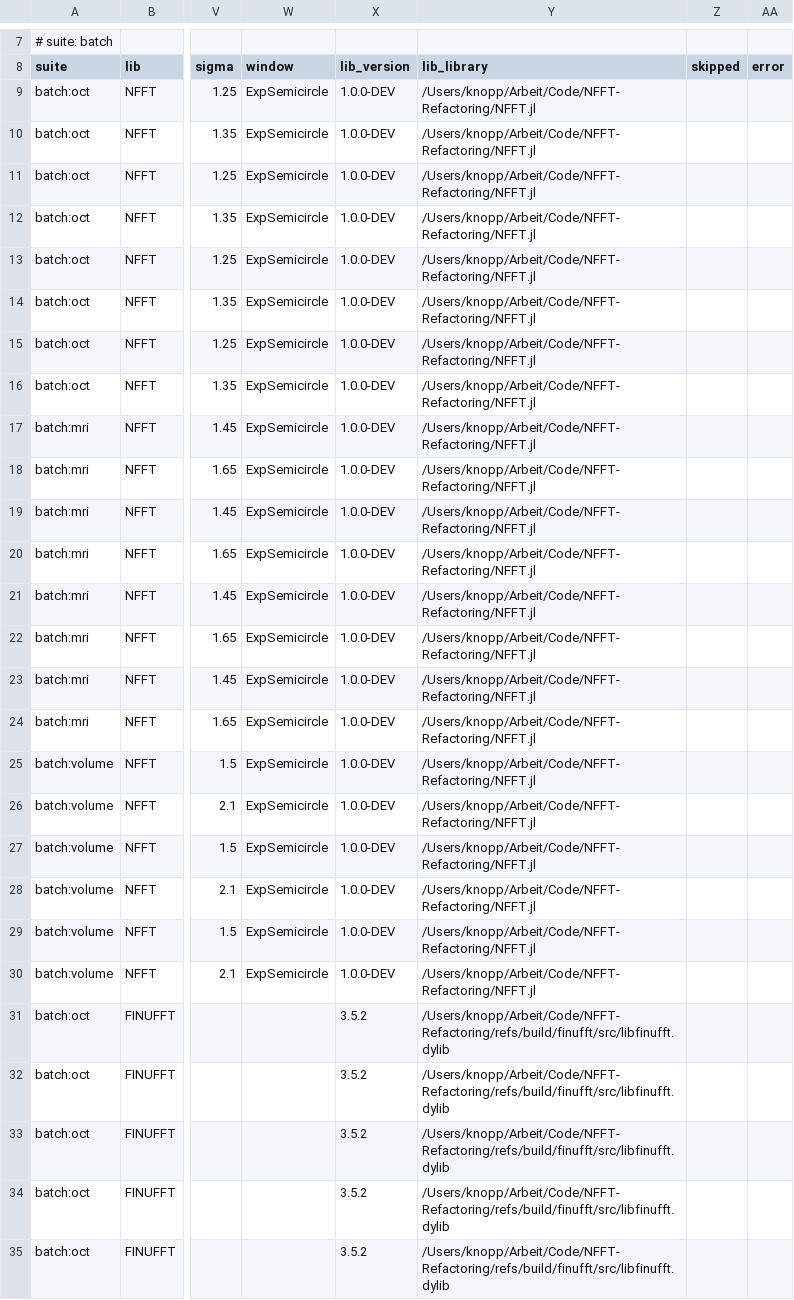
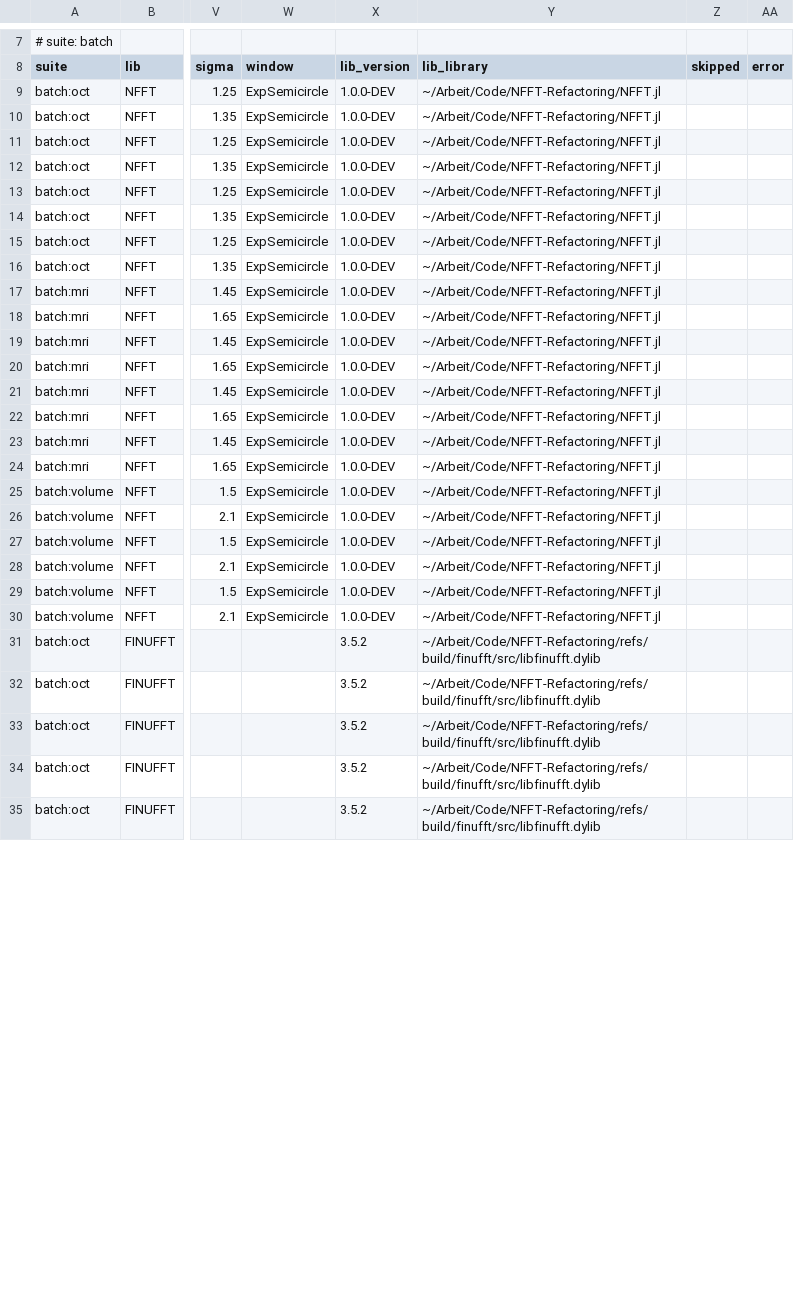
Before and after one commit to JuliaMath/NFFT.jl, a CSV file: benchmark/results/apple-m1-max/batch.csv, drawn as a sheet; only a part is shown, gaps mark what is left out; the diff covers the shown part only; the diff names each change by its address in the sheet, - before the commit and + after, or states it on an @@ line.

```diff
--- a/benchmark/results/apple-m1-max/batch.csv
+++ b/benchmark/results/apple-m1-max/batch.csv
-Y9:Y30 (lib_library): /Users/knopp/Arbeit/Code/NFFT-Refactoring/NFFT.jl
+Y9:Y30 (lib_library): ~/Arbeit/Code/NFFT-Refactoring/NFFT.jl
-Y31:Y35 (lib_library): /Users/knopp/Arbeit/Code/NFFT-Refactoring/refs/build/finufft/src/libfinufft.dylib
+Y31:Y35 (lib_library): ~/Arbeit/Code/NFFT-Refactoring/refs/build/finufft/src/libfinufft.dylib
```
Also changed, not shown: 39 edited cells elsewhere in this file, benchmark/results/apple-m1-max/history.csv, benchmark/results/apple-m1-max/pareto.csv, 6 other files.
